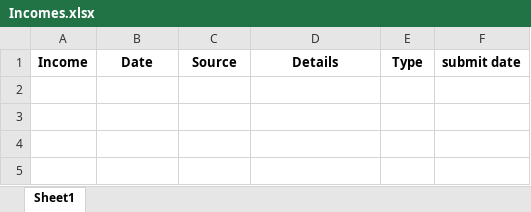
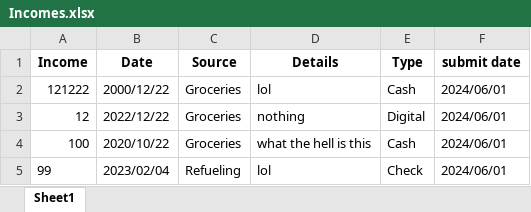
Before and after one commit to Arian-SK/Personal-Accounting-App, an Excel workbook: database/reports/erfangh/Incomes.xlsx, sheet Sheet1, drawn as a sheet; values as stored, in another font and other column widths than the file's, no borders; the diff names each change by its address in the sheet, - before the commit and + after, or states it on an @@ line.

```diff
--- a/database/reports/erfangh/Incomes.xlsx (sheet Sheet1)
+++ b/database/reports/erfangh/Incomes.xlsx (sheet Sheet1)
+row 2: 121222 | 2000/12/22 | Groceries | lol | Cash | 2024/06/01
+row 3: 12 | 2022/12/22 | Groceries | nothing | Digital | 2024/06/01
+row 4: 100 | 2020/10/22 | Groceries | what the hell is this | Cash | 2024/06/01
+row 5: 99 | 2023/02/04 | Refueling | lol | Check | 2024/06/01
```
Also changed, not shown: database/reports/erfangh/Costs.xlsx, 3 other files.
